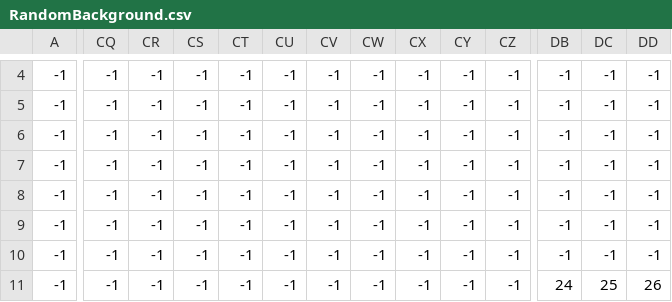
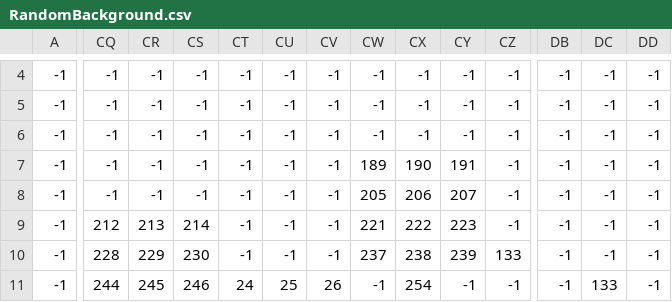
Before and after one commit to lefterisK-Gr/MujinGame, a CSV file: MujinGame/MujinGame/assets/Maps/RandomBackground.csv, drawn as a sheet; only a part is shown, gaps mark what is left out; the diff covers the shown part only; the diff names each change by its address in the sheet, - before the commit and + after, or states it on an @@ line.

```diff
--- a/MujinGame/MujinGame/assets/Maps/RandomBackground.csv
+++ b/MujinGame/MujinGame/assets/Maps/RandomBackground.csv
-CW7: -1
+CW7: 189
-CX7: -1
+CX7: 190
-CY7: -1
+CY7: 191
-CW8: -1
+CW8: 205
-CX8: -1
+CX8: 206
-CY8: -1
+CY8: 207
-CQ9: -1
+CQ9: 212
-CR9: -1
+CR9: 213
-CS9: -1
+CS9: 214
-CW9: -1
+CW9: 221
-CX9: -1
+CX9: 222
-CY9: -1
+CY9: 223
-CQ10: -1
+CQ10: 228
-CR10: -1
+CR10: 229
-CS10: -1
+CS10: 230
-CW10: -1
+CW10: 237
-CX10: -1
+CX10: 238
-CY10: -1
+CY10: 239
-CZ10: -1
+CZ10: 133
-CQ11: -1
+CQ11: 244
-CR11: -1
+CR11: 245
-CS11: -1
+CS11: 246
-CT11: -1
+CT11: 24
-CU11: -1
+CU11: 25
-CV11: -1
+CV11: 26
-CX11: -1
+CX11: 254
-DB11: 24
+DB11: -1
-DC11: 25
+DC11: 133
-DD11: 26
+DD11: -1
```
Also changed, not shown: 156 edited cells elsewhere in this file, MujinGame/MujinGame/assets/Maps/RandomMap.csv, 3 other files.
